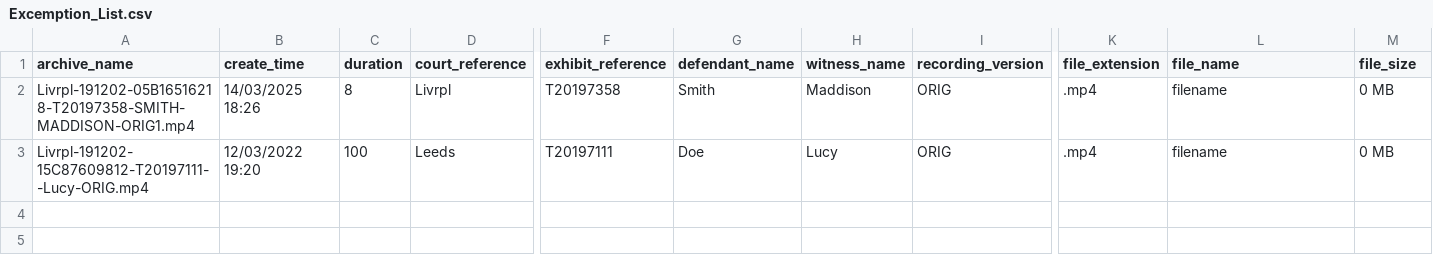
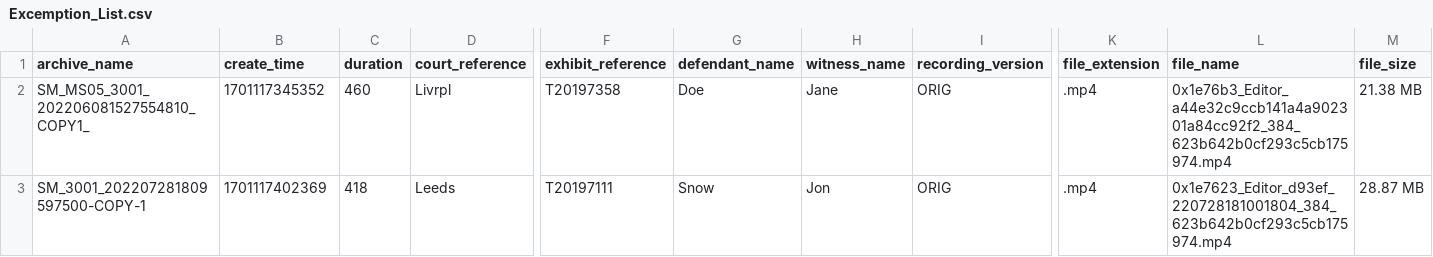
Before and after one commit to hmcts/pre-api, a CSV file: src/main/resources/batch/Excemption_List.csv, drawn as a sheet; only a part is shown, gaps mark what is left out; the diff names each change by its address in the sheet, - before the commit and + after, or states it on an @@ line.

```diff
--- a/src/main/resources/batch/Excemption_List.csv
+++ b/src/main/resources/batch/Excemption_List.csv
-A2 (archive_name): Livrpl-191202-05B16516218-T20197358-SMITH-MADDISON-ORIG1.mp4
+A2 (archive_name): SM_MS05_3001_202206081527554810_COPY1_
-B2 (create_time): 14/03/2025 18:26
+B2 (create_time): 1701117345352
-C2 (duration): 8
+C2 (duration): 460
-G2 (defendant_name): Smith
+G2 (defendant_name): Doe
-H2 (witness_name): Maddison
+H2 (witness_name): Jane
-L2 (file_name): filename
+L2 (file_name): 0x1e76b3_Editor_a44e32c9ccb141a4a902301a84cc92f2_384_623b642b0cf293c5cb175974.mp4
-M2 (file_size): 0 MB
+M2 (file_size): 21.38 MB
-A3 (archive_name): Livrpl-191202-15C87609812-T20197111--Lucy-ORIG.mp4
+A3 (archive_name): SM_3001_202207281809597500-COPY-1
-B3 (create_time): 12/03/2022 19:20
+B3 (create_time): 1701117402369
-C3 (duration): 100
+C3 (duration): 418
-G3 (defendant_name): Doe
+G3 (defendant_name): Snow
-H3 (witness_name): Lucy
+H3 (witness_name): Jon
-L3 (file_name): filename
+L3 (file_name): 0x1e7623_Editor_d93ef_220728181001804_384_623b642b0cf293c5cb175974.mp4
-M3 (file_size): 0 MB
+M3 (file_size): 28.87 MB
```
Also changed, not shown: 5 other files.
